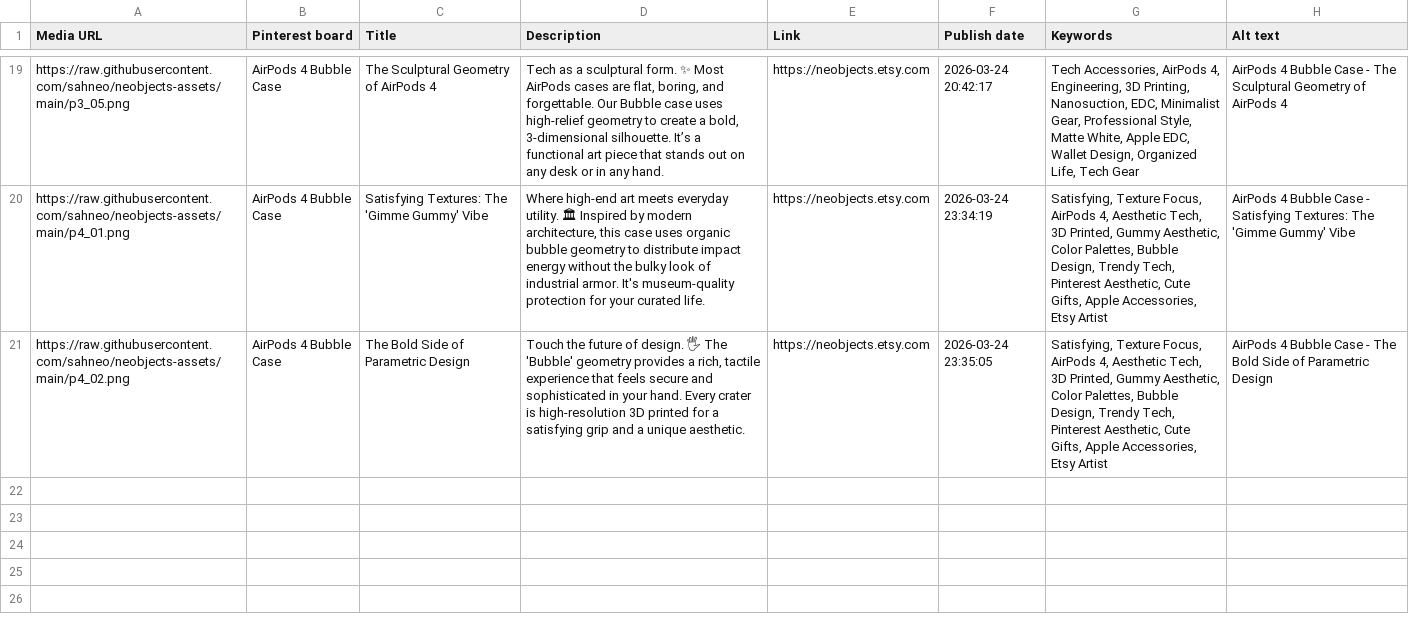
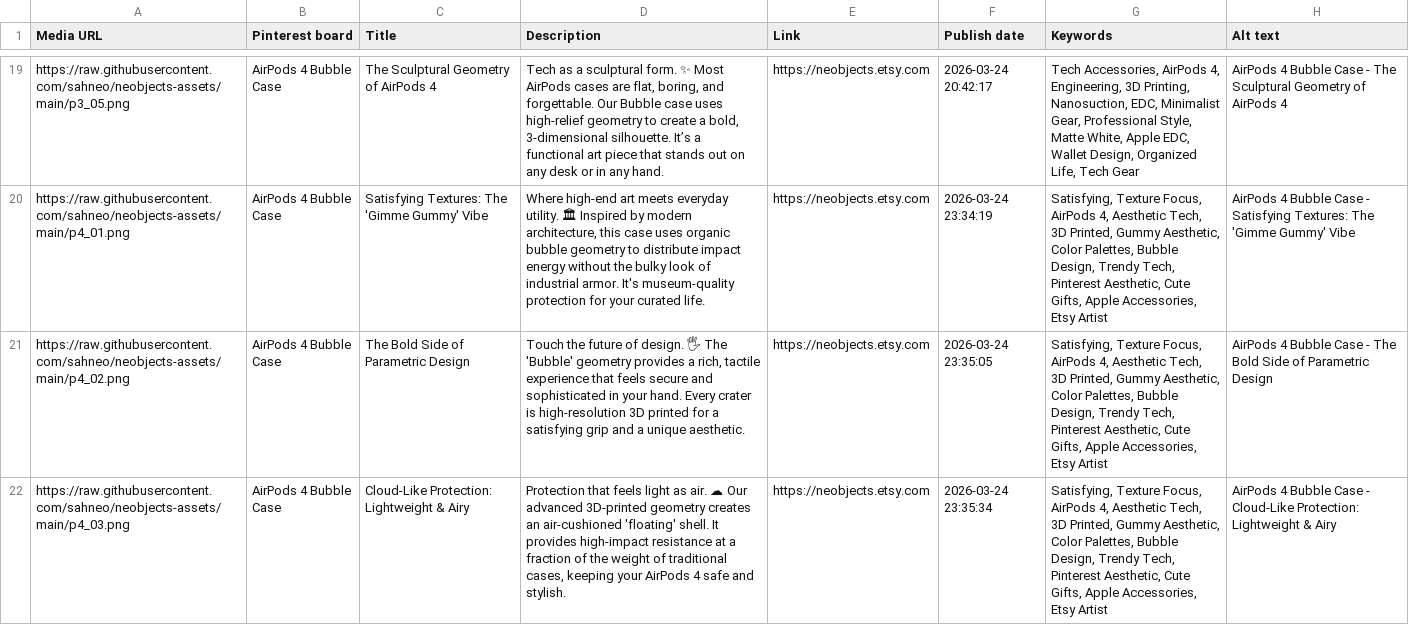
Before and after one commit to sahneo/neobjects-assets, a CSV file: pinterest_upload.csv, drawn as a sheet; only a part is shown, gaps mark what is left out; the diff names each change by its address in the sheet, - before the commit and + after, or states it on an @@ line.

Commit message:
Upload Pins: 2026-03-24 23:35

```diff
--- a/pinterest_upload.csv
+++ b/pinterest_upload.csv
+row 22: https://raw.githubusercontent.com/sahneo/neobjects-assets/main/p4_03.png | AirPods 4 Bubble Case | Cloud-Like Protection: Lightweight & Airy | Protection that feels light as air. ☁ Our advanced 3D-printed geometry creates an air-cushioned 'floating' shell. It provides high-impact resistance at a fraction of the weight of traditional cases, keeping your AirPods 4 safe and stylish. | https://neobjects.etsy.com | 2026-03-24 23:35:34 | Satisfying, Texture Focus, AirPods 4, Aesthetic Tech, 3D Printed, Gummy Aesthetic, Color Palettes, Bubble Design, Trendy Tech, Pinterest Aesthetic, Cute Gifts, Apple Accessories, Etsy Artist | AirPods 4 Bubble Case - Cloud-Like Protection: Lightweight & Airy
```
Also changed, not shown: 1 other file.
